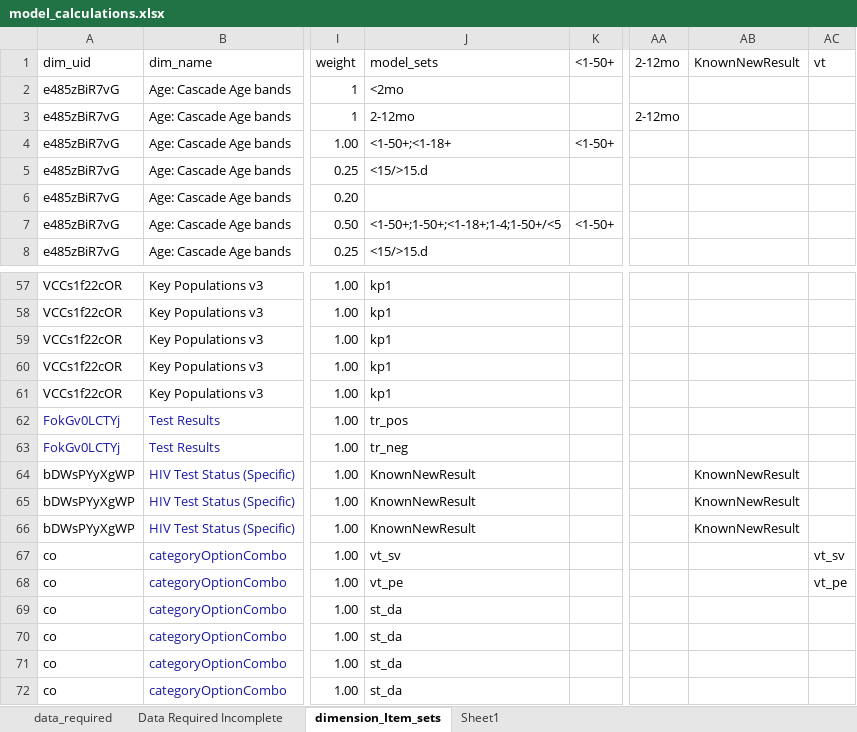
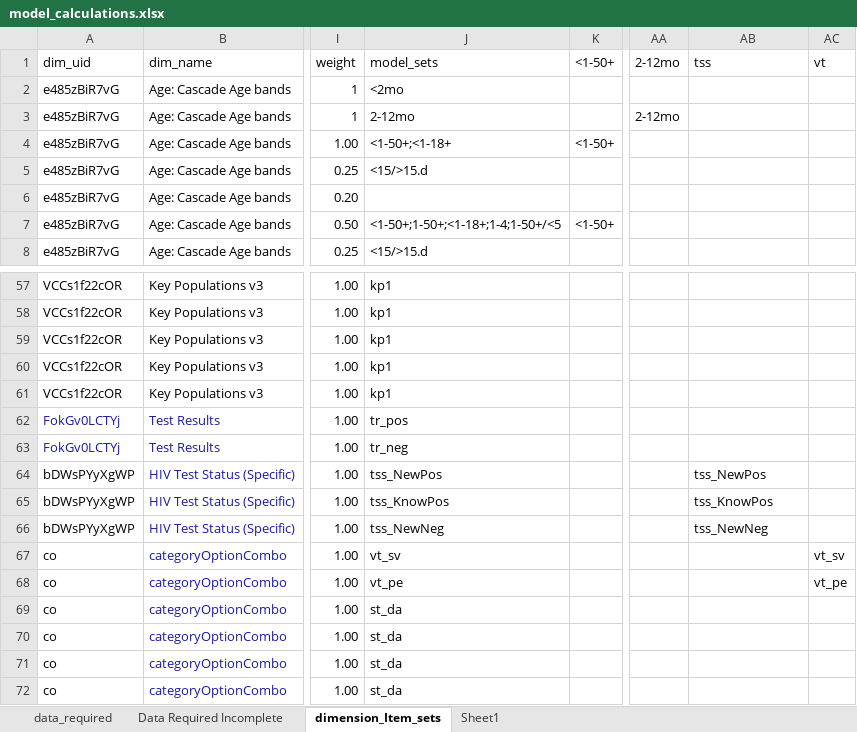
Before and after one commit to pepfar-datim/data-pack-commons, an Excel workbook: data-raw/model_calculations/model_calculations.xlsx, sheet dimension_Item_sets, drawn as a sheet; only a part is shown, gaps mark what is left out; values as stored, in another font and other column widths than the file's, no borders; the diff names each change by its address in the sheet, - before the commit and + after, or states it on an @@ line.

Commit message:
Update Dim_item_sets test status codes

```diff
--- a/data-raw/model_calculations/model_calculations.xlsx (sheet dimension_Item_sets)
+++ b/data-raw/model_calculations/model_calculations.xlsx (sheet dimension_Item_sets)
-AB1: KnownNewResult
+AB1: tss
-J64: KnownNewResult
+J64: tss_NewPos
-AB64: KnownNewResult
+AB64: tss_NewPos
-J65: KnownNewResult
+J65: tss_KnowPos
-AB65: KnownNewResult
+AB65: tss_KnowPos
-J66: KnownNewResult
+J66: tss_NewNeg
-AB66: KnownNewResult
+AB66: tss_NewNeg
```
Also changed, not shown: 1 other file.
